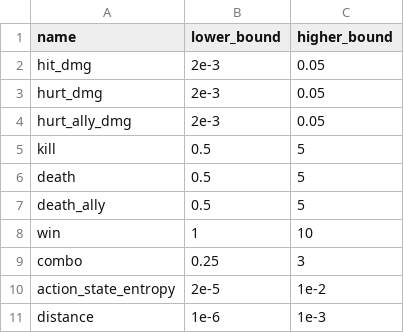
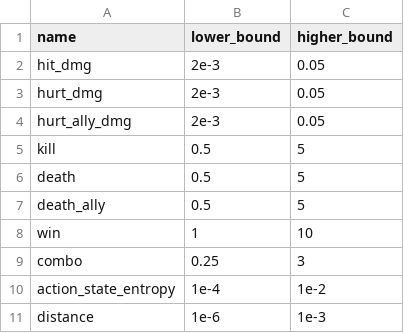
Before and after one commit to villinvic/Georges, a CSV file: config/tables/reward_shaping.csv, drawn as a sheet.

Commit message:
higher char mutation

```diff
--- a/config/tables/reward_shaping.csv
+++ b/config/tables/reward_shaping.csv
@@ -9,3 +9,3 @@ name, lower_bound, higher_bound
 "combo", 0.25, 3
-"action_state_entropy", 2e-5, 1e-2
+"action_state_entropy", 1e-4, 1e-2
 "distance", 1e-6, 1e-3
```
Also changed, not shown: 1 other file.
